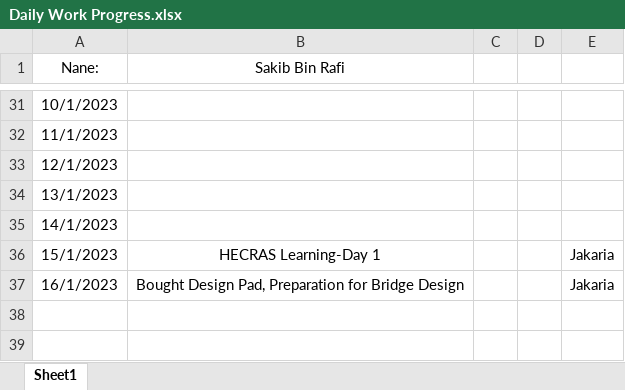
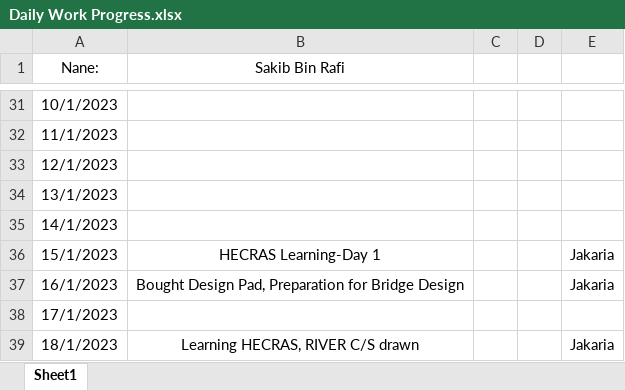
Before and after one commit to dc8r207/Designs_All, an Excel workbook: AE Sakib/Daily Work Progress.xlsx, sheet Sheet1, drawn as a sheet; only a part is shown, gaps mark what is left out; values as stored, in another font and other column widths than the file's, no borders; the diff names each change by its address in the sheet, - before the commit and + after, or states it on an @@ line.

Commit message:
Update Daily progress
Update Daily progress

```diff
--- a/AE Sakib/Daily Work Progress.xlsx (sheet Sheet1)
+++ b/AE Sakib/Daily Work Progress.xlsx (sheet Sheet1)
+row 38: 17/1/2023
+row 39: 18/1/2023 | Learning HECRAS, RIVER C/S drawn |  |  | Jakaria
```
